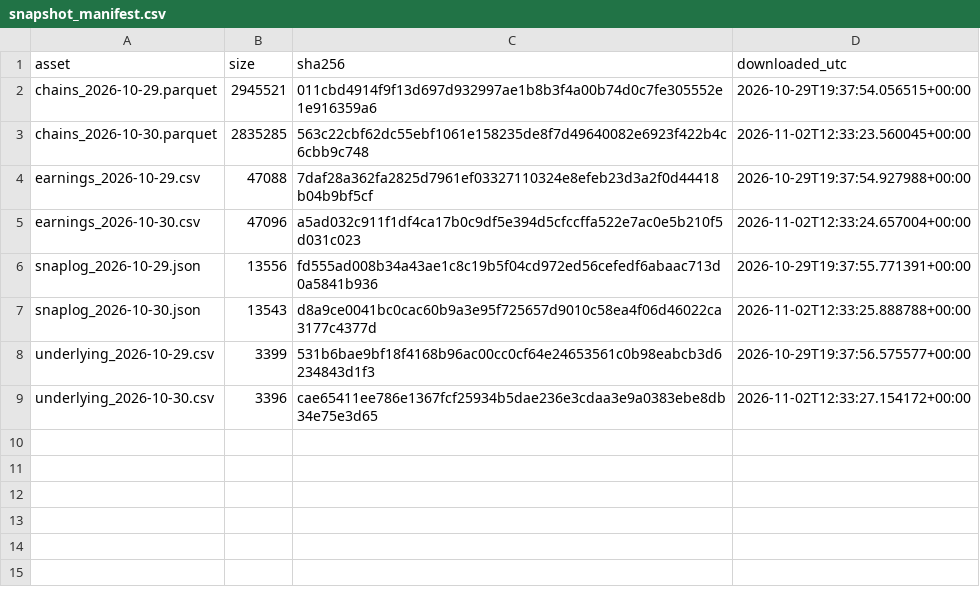
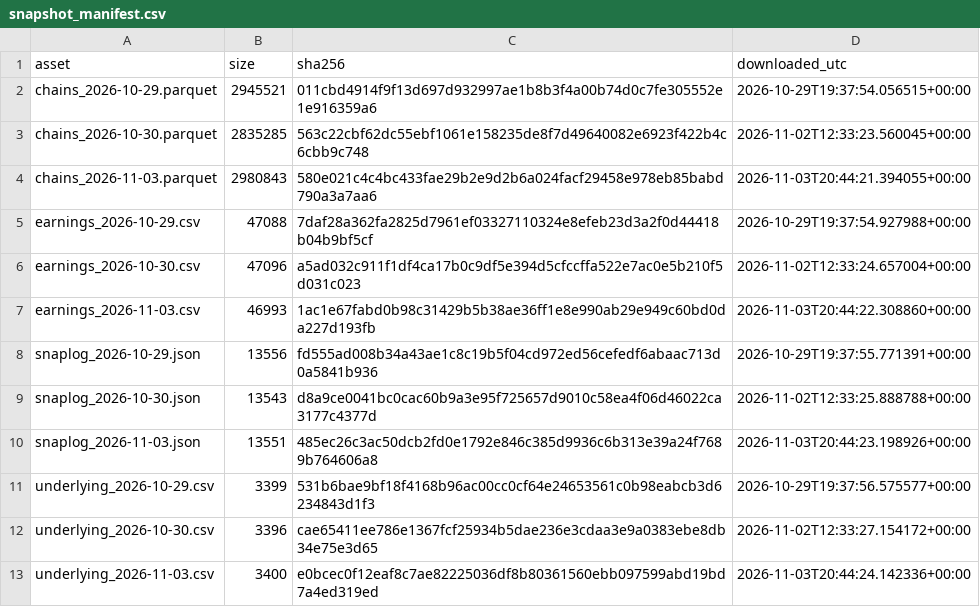
Before and after one commit to uty101/Volatility-Surface-and-Event-Pricing, a CSV file: data/raw/snapshot_manifest.csv, drawn as a sheet.

```diff
--- a/data/raw/snapshot_manifest.csv
+++ b/data/raw/snapshot_manifest.csv
@@ -3,7 +3,11 @@ chains_2026-10-29.parquet,2945521,011cbd4914f9f13d697d932997ae1b8b3f4a00b74d0c7f
 chains_2026-10-30.parquet,2835285,563c22cbf62dc55ebf1061e158235de8f7d49640082e6923f422b4c6cbb9c748,2026-11-02T12:33:23.560045+00:00
+chains_2026-11-03.parquet,2980843,580e021c4c4bc433fae29b2e9d2b6a024facf29458e978eb85babd790a3a7aa6,2026-11-03T20:44:21.394055+00:00
 earnings_2026-10-29.csv,47088,7daf28a362fa2825d7961ef03327110324e8efeb23d3a2f0d44418b04b9bf5cf,2026-10-29T19:37:54.927988+00:00
 earnings_2026-10-30.csv,47096,a5ad032c911f1df4ca17b0c9df5e394d5cfccffa522e7ac0e5b210f5d031c023,2026-11-02T12:33:24.657004+00:00
+earnings_2026-11-03.csv,46993,1ac1e67fabd0b98c31429b5b38ae36ff1e8e990ab29e949c60bd0da227d193fb,2026-11-03T20:44:22.308860+00:00
 snaplog_2026-10-29.json,13556,fd555ad008b34a43ae1c8c19b5f04cd972ed56cefedf6abaac713d0a5841b936,2026-10-29T19:37:55.771391+00:00
 snaplog_2026-10-30.json,13543,d8a9ce0041bc0cac60b9a3e95f725657d9010c58ea4f06d46022ca3177c4377d,2026-11-02T12:33:25.888788+00:00
+snaplog_2026-11-03.json,13551,485ec26c3ac50dcb2fd0e1792e846c385d9936c6b313e39a24f7689b764606a8,2026-11-03T20:44:23.198926+00:00
 underlying_2026-10-29.csv,3399,531b6bae9bf18f4168b96ac00cc0cf64e24653561c0b98eabcb3d6234843d1f3,2026-10-29T19:37:56.575577+00:00
 underlying_2026-10-30.csv,3396,cae65411ee786e1367fcf25934b5dae236e3cdaa3e9a0383ebe8db34e75e3d65,2026-11-02T12:33:27.154172+00:00
+underlying_2026-11-03.csv,3400,e0bcec0f12eaf8c7ae82225036df8b80361560ebb097599abd19bd7a4ed319ed,2026-11-03T20:44:24.142336+00:00
```
Also changed, not shown: outputs/tables/events.csv, outputs/tables/iv_summary.csv, 16 other files.
